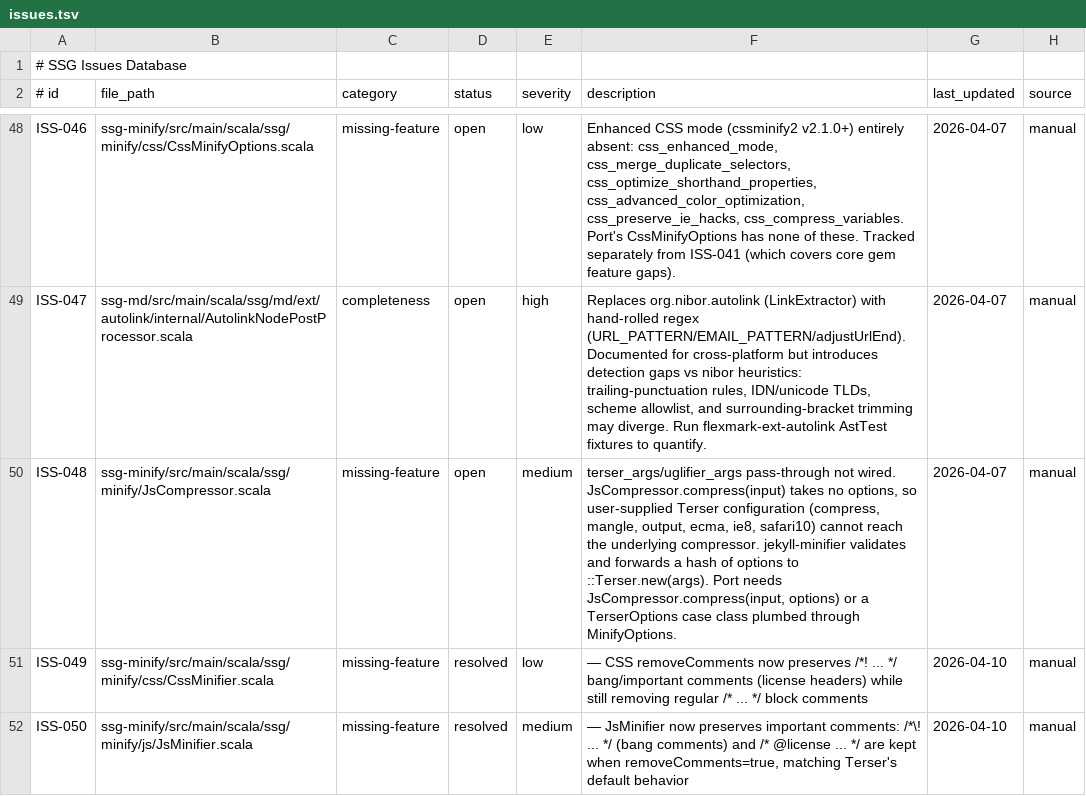
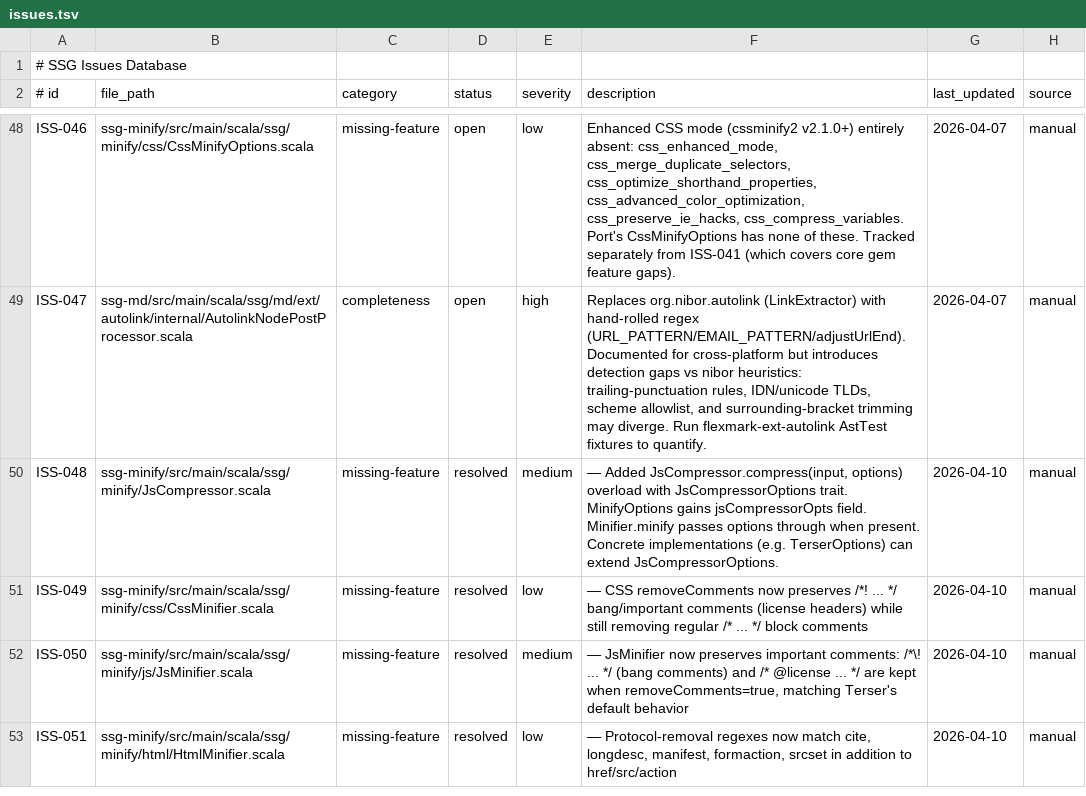
Before and after one commit to kubuszok/ssg, a TSV file: .rescale/data/issues.tsv, drawn as a sheet; only a part is shown, gaps mark what is left out; the shorter side is filled out with more unchanged rows.

Commit message:
fix(ssg-minify): JsCompressor options pass-through (ISS-048)
Add JsCompressor.compress(input, options) overload with
JsCompressorOptions trait for compressor-specific settings.
MinifyOptions gains jsCompressorOpts: Option[JsCompressorOptions].
Minifier.minify passes options to the compressor when present.

Concrete implementations (e.g., future TerserOptions) extend the
trait to plumb compress/mangle/output/ecma settings through.
113/113 ssg-minify tests passing.

```diff
--- a/.rescale/data/issues.tsv
+++ b/.rescale/data/issues.tsv
@@ -49,3 +49,3 @@ ISS-046	ssg-minify/src/main/scala/ssg/minify/css/CssMinifyOptions.scala	missing-
 ISS-047	ssg-md/src/main/scala/ssg/md/ext/autolink/internal/AutolinkNodePostProcessor.scala	completeness	open	high	Replaces org.nibor.autolink (LinkExtractor) with hand-rolled regex (URL_PATTERN/EMAIL_PATTERN/adjustUrlEnd). Documented for cross-platform but introduces detection gaps vs nibor heuristics: trailing-punctuation rules, IDN/unicode TLDs, scheme allowlist, and surrounding-bracket trimming may diverge. Run flexmark-ext-autolink AstTest fixtures to quantify.	2026-04-07	manual
-ISS-048	ssg-minify/src/main/scala/ssg/minify/JsCompressor.scala	missing-feature	open	medium	terser_args/uglifier_args pass-through not wired. JsCompressor.compress(input) takes no options, so user-supplied Terser configuration (compress, mangle, output, ecma, ie8, safari10) cannot reach the underlying compressor. jekyll-minifier validates and forwards a hash of options to ::Terser.new(args). Port needs JsCompressor.compress(input, options) or a TerserOptions case class plumbed through MinifyOptions.	2026-04-07	manual
+ISS-048	ssg-minify/src/main/scala/ssg/minify/JsCompressor.scala	missing-feature	resolved	medium	 — Added JsCompressor.compress(input, options) overload with JsCompressorOptions trait. MinifyOptions gains jsCompressorOpts field. Minifier.minify passes options through when present. Concrete implementations (e.g. TerserOptions) can extend JsCompressorOptions.	2026-04-10	manual
 ISS-049	ssg-minify/src/main/scala/ssg/minify/css/CssMinifier.scala	missing-feature	resolved	low	 — CSS removeComments now preserves /*! ... */ bang/important comments (license headers) while still removing regular /* ... */ block comments	2026-04-10	manual
```
Also changed, not shown: 3 other files.
